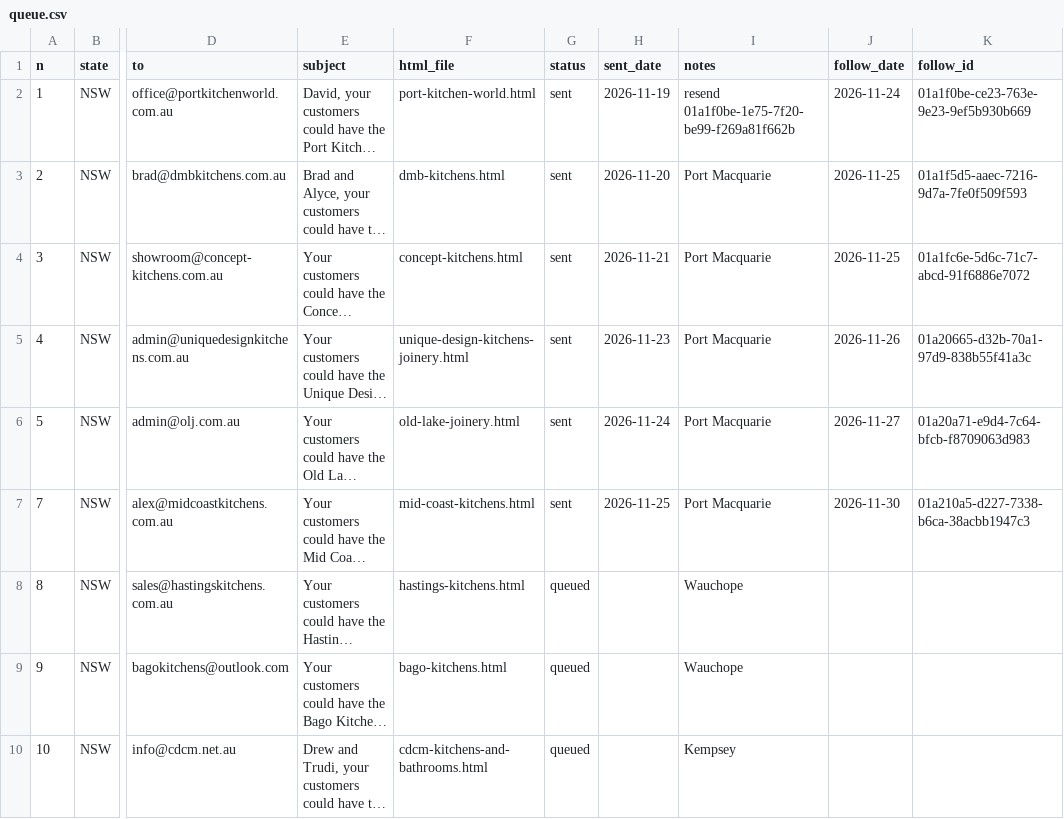
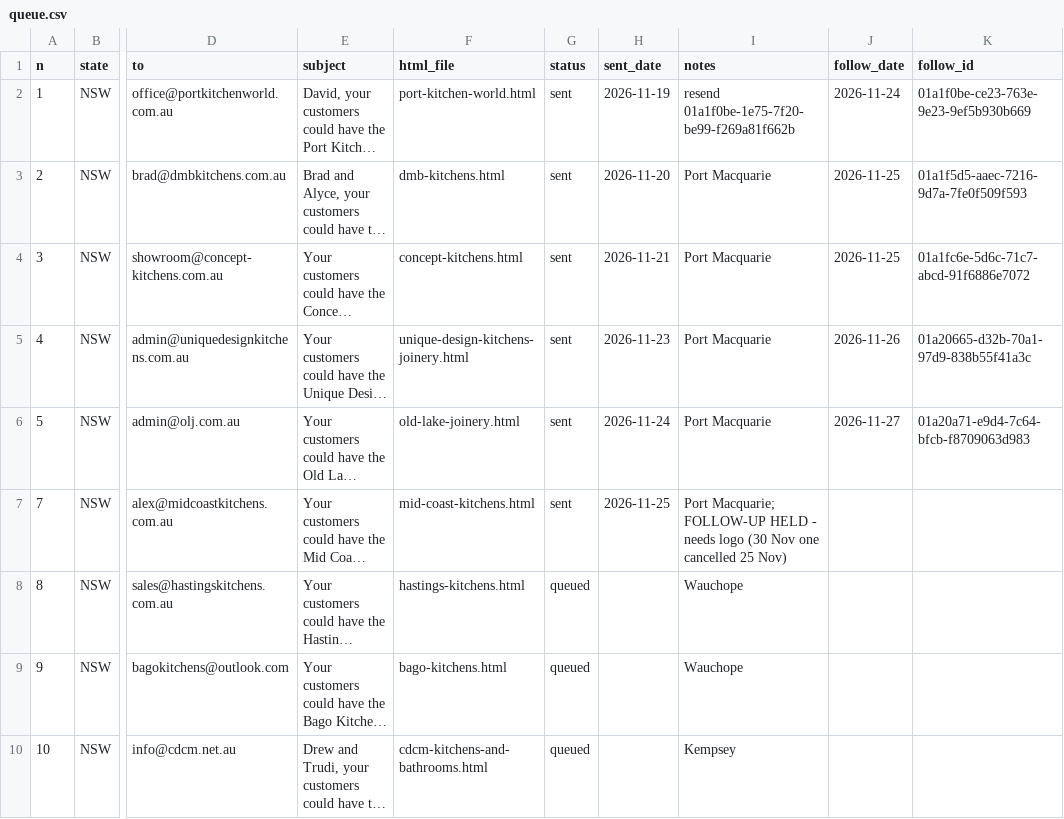
Before and after one commit to Polishedtrader/aof-marketing, a CSV file: campaign/queue.csv, drawn as a sheet; only a part is shown, gaps mark what is left out; long unchanged cells end in …; the diff names each change by its address in the sheet, - before the commit and + after, or states it on an @@ line.

```diff
--- a/campaign/queue.csv
+++ b/campaign/queue.csv
-I7 (notes): Port Macquarie
+I7 (notes): Port Macquarie; FOLLOW-UP HELD - needs logo (30 Nov one cancelled 25 Nov)
-J7 (follow_date): 2026-11-30
+J7 (follow_date): (empty)
-K7 (follow_id): 01a210a5-d227-7338-b6ca-38acbb1947c3
+K7 (follow_id): (empty)
```
Also changed, not shown: 1 other file.
